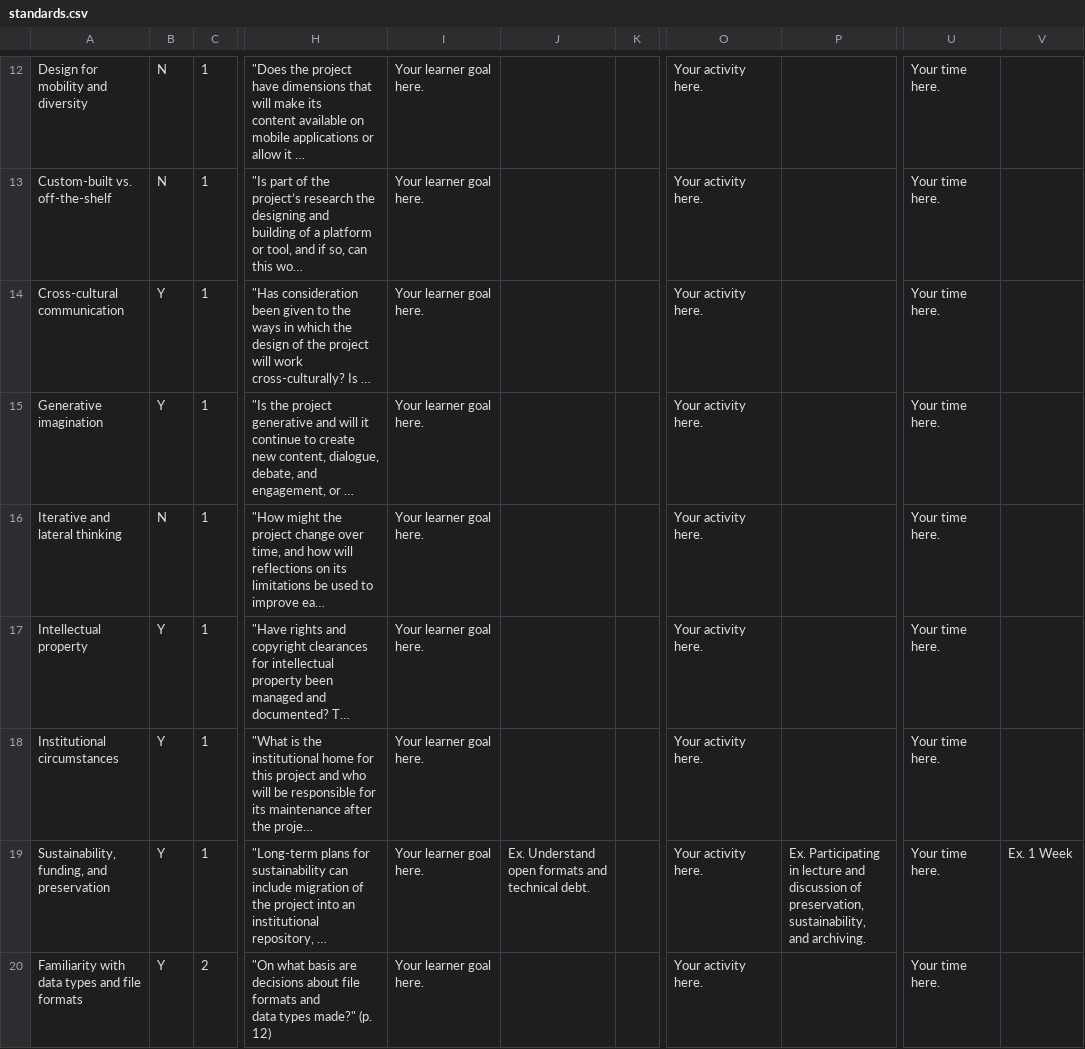
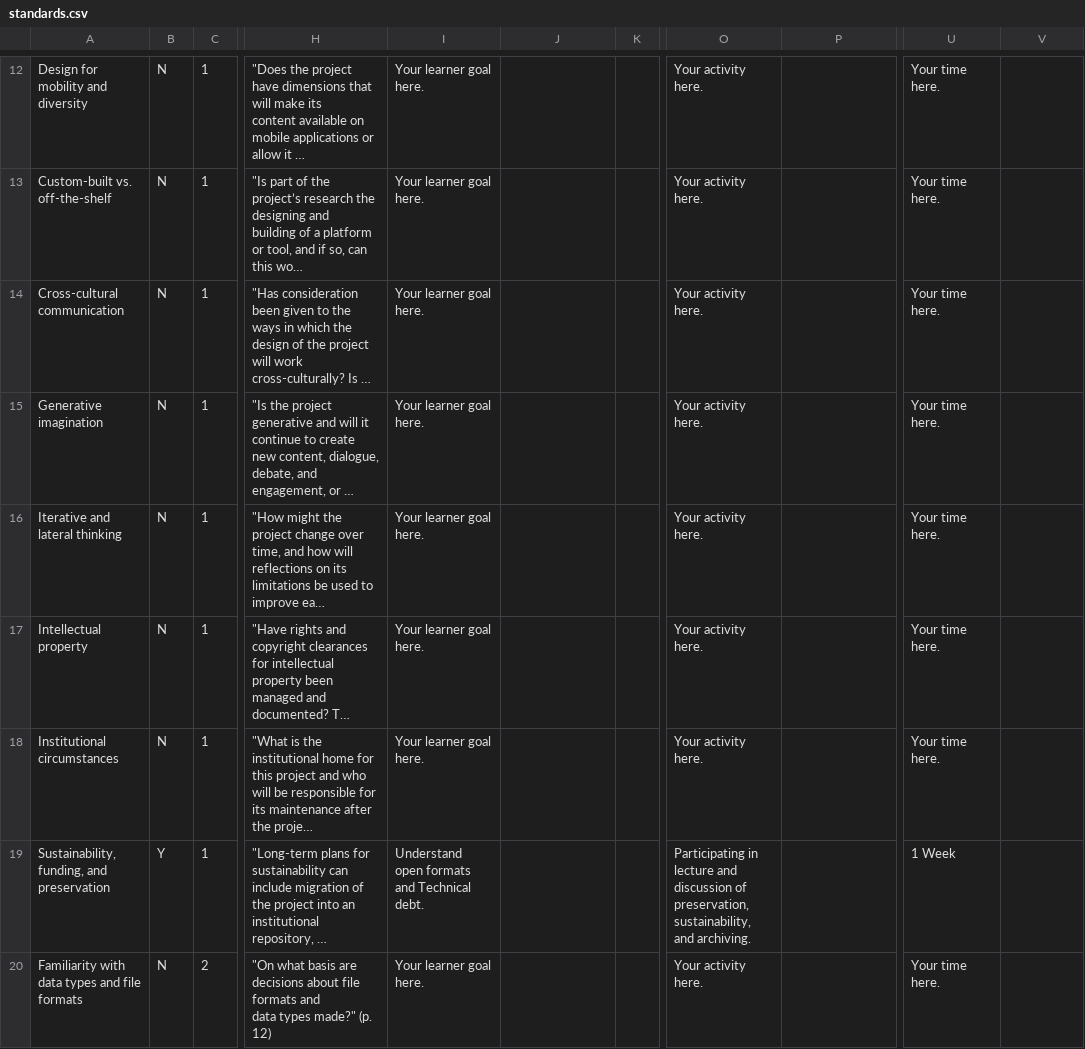
Before and after one commit to cu-mkp/diglit-gr8975, a CSV file: media/csv/standards.csv, drawn as a sheet; only a part is shown, gaps mark what is left out; long unchanged cells end in …; the diff covers the shown part only; the diff names each change by its address in the sheet, - before the commit and + after, or states it on an @@ line.

Commit message:
Adjusted standards, no custom rows.

```diff
--- a/media/csv/standards.csv
+++ b/media/csv/standards.csv
-B14:B15: Y
+B14:B15: N
-B17:B18: Y
+B17:B18: N
-I19: Your learner goal here.
+I19: Understand open formats and Technical debt.
-J19: Ex. Understand open formats and technical debt.
+J19: (empty)
-O19: Your activity here.
+O19: Participating in lecture and discussion of preservation, sustainability, and archiving.
-P19: Ex. Participating in lecture and discussion of preservation, sustainability, and archiving.
+P19: (empty)
-U19: Your time here.
+U19: 1 Week
-V19: Ex. 1 Week
+V19: (empty)
-B20: Y
+B20: N
```
Also changed, not shown: 76 edited cells elsewhere in this file.
